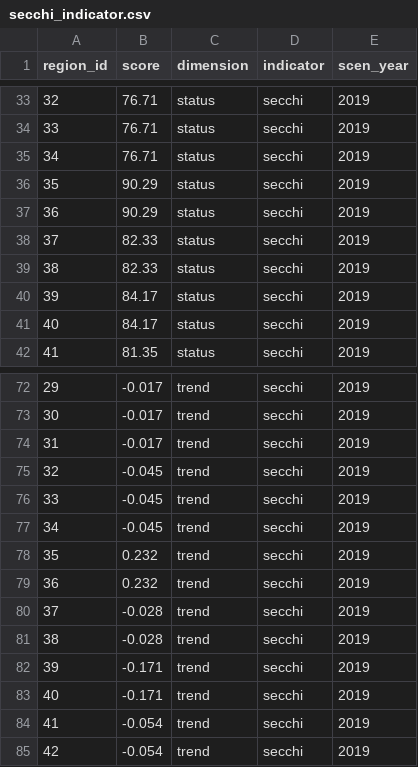
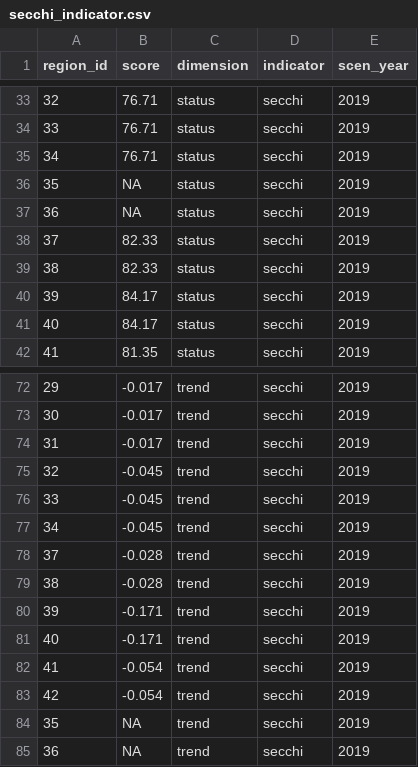
Before and after one commit to OHI-Science/bhi, a CSV file: baltic2019draft/intermediate/secchi_indicator.csv, drawn as a sheet; only a part is shown, gaps mark what is left out.

```diff
--- a/baltic2019draft/intermediate/secchi_indicator.csv
+++ b/baltic2019draft/intermediate/secchi_indicator.csv
@@ -35,4 +35,4 @@
 34,76.71,"status","secchi",2019
-35,90.29,"status","secchi",2019
-36,90.29,"status","secchi",2019
+35,NA,"status","secchi",2019
+36,NA,"status","secchi",2019
 37,82.33,"status","secchi",2019
@@ -77,4 +77,2 @@
 34,-0.045,"trend","secchi",2019
-35,0.232,"trend","secchi",2019
-36,0.232,"trend","secchi",2019
 37,-0.028,"trend","secchi",2019
@@ -85 +83,3 @@
 42,-0.054,"trend","secchi",2019
+35,NA,"trend","secchi",2019
+36,NA,"trend","secchi",2019
```
Also changed, not shown: baltic2019draft/intermediate/chla_indicator.csv, baltic2019draft/intermediate/din_indicator.csv, 10 other files.
